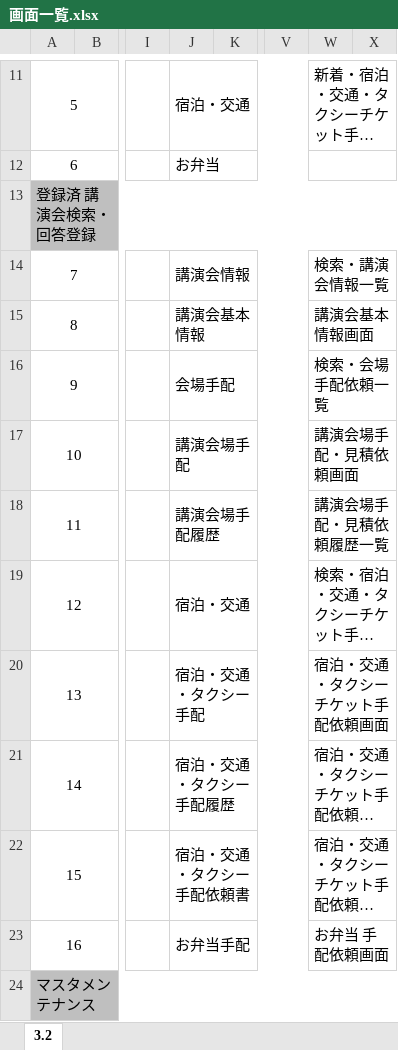
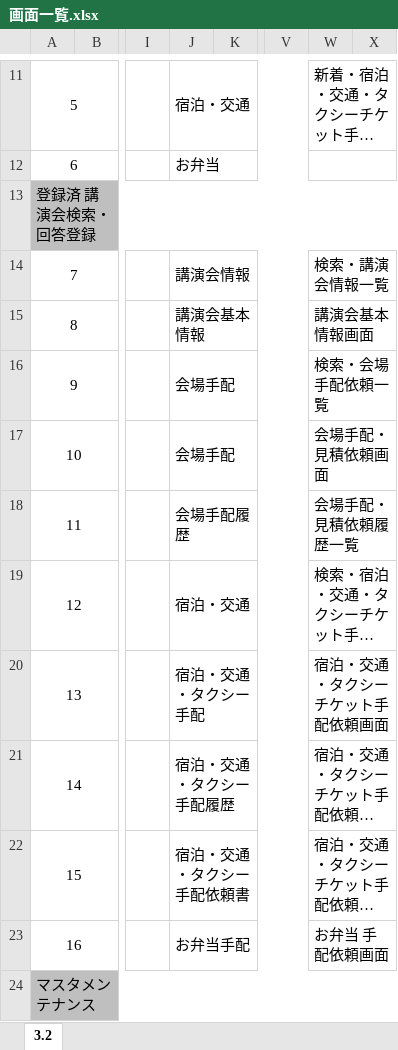
Before and after one commit to MakoYamada/pj_monolith, an Excel workbook: 20 開発資料/02.画面設計/画面一覧.xlsx, sheet 3.2, drawn as a sheet; only a part is shown, gaps mark what is left out; long unchanged cells end in …; values as stored, in another font and other column widths than the file's, no borders; the diff names each change by its address in the sheet, - before the commit and + after, or states it on an @@ line.

Commit message:
Vss2Git

```diff
--- a/20 開発資料/02.画面設計/画面一覧.xlsx (sheet 3.2)
+++ b/20 開発資料/02.画面設計/画面一覧.xlsx (sheet 3.2)
-J17: 講演会場手配
+J17: 会場手配
-W17: 講演会場手配・見積依頼画面
+W17: 会場手配・見積依頼画面
-J18: 講演会場手配履歴
+J18: 会場手配履歴
-W18: 講演会場手配・見積依頼履歴一覧
+W18: 会場手配・見積依頼履歴一覧
```
